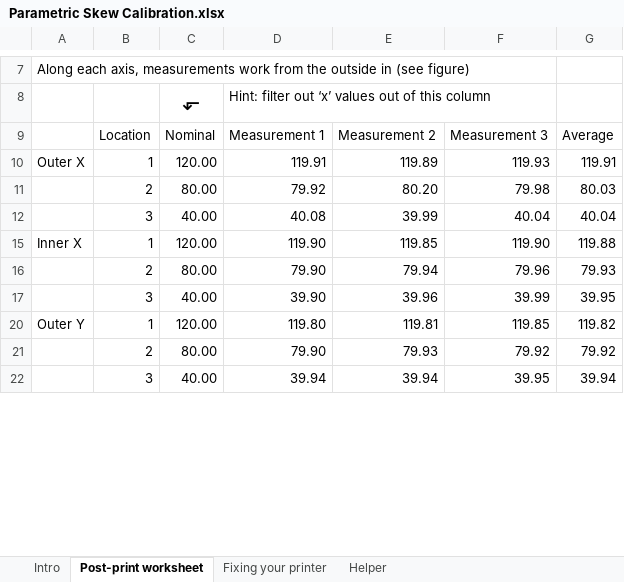
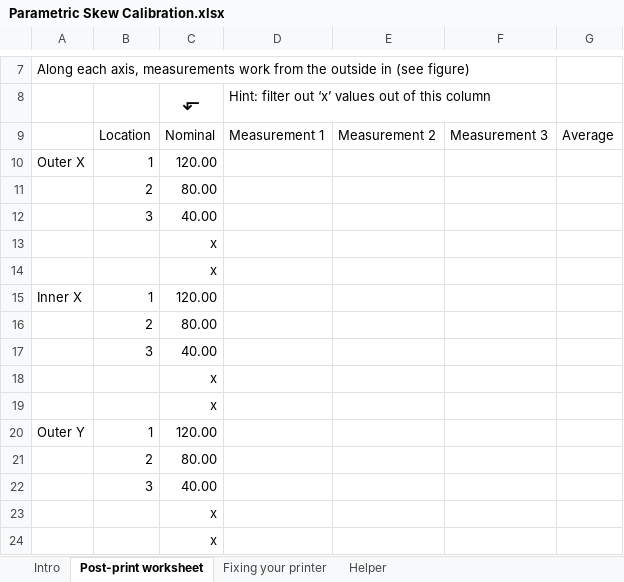
Before and after one commit to dirtdigger/fleur_de_cali, an Excel workbook: Parametric Skew Calibration.xlsx, sheet Post-print worksheet, drawn as a sheet; only a part is shown, gaps mark what is left out; values as stored, in another font and other column widths than the file's, no borders; charts and pictures and conditional formats not drawn; removed rows and columns are numbered as before the commit, all else as after; the diff covers the shown part only; the diff names each change by its address in the sheet, - before the commit and + after, or states it on an @@ line.

```diff
--- a/Parametric Skew Calibration.xlsx (sheet Post-print worksheet)
+++ b/Parametric Skew Calibration.xlsx (sheet Post-print worksheet)
-D10: 119.91
+D10: (empty)
-E10: 119.89
+E10: (empty)
-F10: 119.93
+F10: (empty)
-G10: 119.91
+G10: (empty)
-row 11:  | 2 | 80.00 | 79.92 | 80.20 | 79.98 | 80.03
-row 12:  | 3 | 40.00 | 40.08 | 39.99 | 40.04 | 40.04
+row 11:  | 2 | 80.00
+row 12:  | 3 | 40.00
@@ row 13 unhidden:  |  | x @@
@@ row 14 unhidden:  |  | x @@
-D15: 119.90
+D15: (empty)
-E15: 119.85
+E15: (empty)
-F15: 119.90
+F15: (empty)
-G15: 119.88
+G15: (empty)
-row 16:  | 2 | 80.00 | 79.90 | 79.94 | 79.96 | 79.93
-row 17:  | 3 | 40.00 | 39.90 | 39.96 | 39.99 | 39.95
+row 16:  | 2 | 80.00
+row 17:  | 3 | 40.00
@@ row 18 unhidden:  |  | x @@
@@ row 19 unhidden:  |  | x @@
-D20: 119.80
+D20: (empty)
-E20: 119.81
+E20: (empty)
-F20: 119.85
+F20: (empty)
-G20: 119.82
+G20: (empty)
-row 21:  | 2 | 80.00 | 79.90 | 79.93 | 79.92 | 79.92
-row 22:  | 3 | 40.00 | 39.94 | 39.94 | 39.95 | 39.94
+row 21:  | 2 | 80.00
+row 22:  | 3 | 40.00
@@ row 23 unhidden:  |  | x @@
@@ row 24 unhidden:  |  | x @@
```
Also changed, not shown: 4 added rows, 4 removed rows, 6 hidden or unhidden rows and 12 edited cells elsewhere in this sheet, sheet Helper, sheet Fixing your printer.
